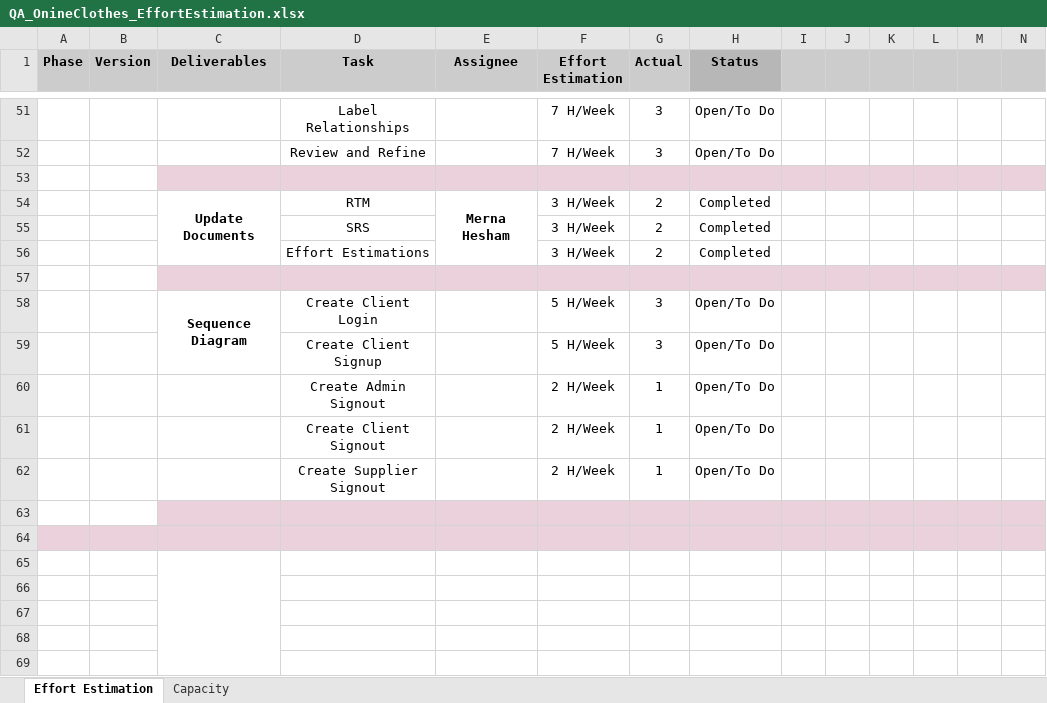
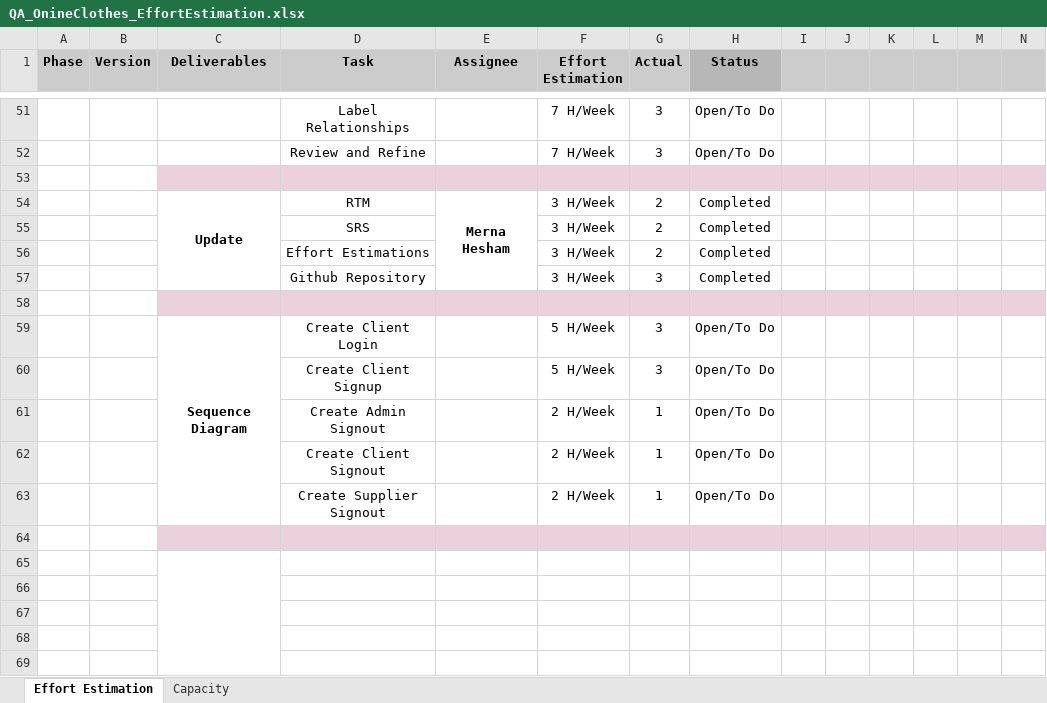
Before and after one commit to Muhammed-Sameh/QA_Workshop_ClothesStore, an Excel workbook: Design/QA_OnineClothes_EffortEstimation.xlsx, sheet Effort Estimation, drawn as a sheet; only a part is shown, gaps mark what is left out; values as stored, in another font and other column widths than the file's, no borders; charts and pictures not drawn; removed rows and columns are numbered as before the commit, all else as after; the diff names each change by its address in the sheet, - before the commit and + after, or states it on an @@ line.

```diff
--- a/Design/QA_OnineClothes_EffortEstimation.xlsx (sheet Effort Estimation)
+++ b/Design/QA_OnineClothes_EffortEstimation.xlsx (sheet Effort Estimation)
-C54 (Deliverables): Update Documents
+C54 (Deliverables): Update
+row 57:  |  |  | Github Repository |  | 3 H/Week | 3 | Completed
-C58:C59 merged
+C59:C63 merged
-row 63: (empty)
-A64:B64 fill: #EAD1DC
+A64:B64 fill: none
```
Also changed, not shown: sheet Capacity, Design/QA_ClothesStore_RTM.xlsx.
